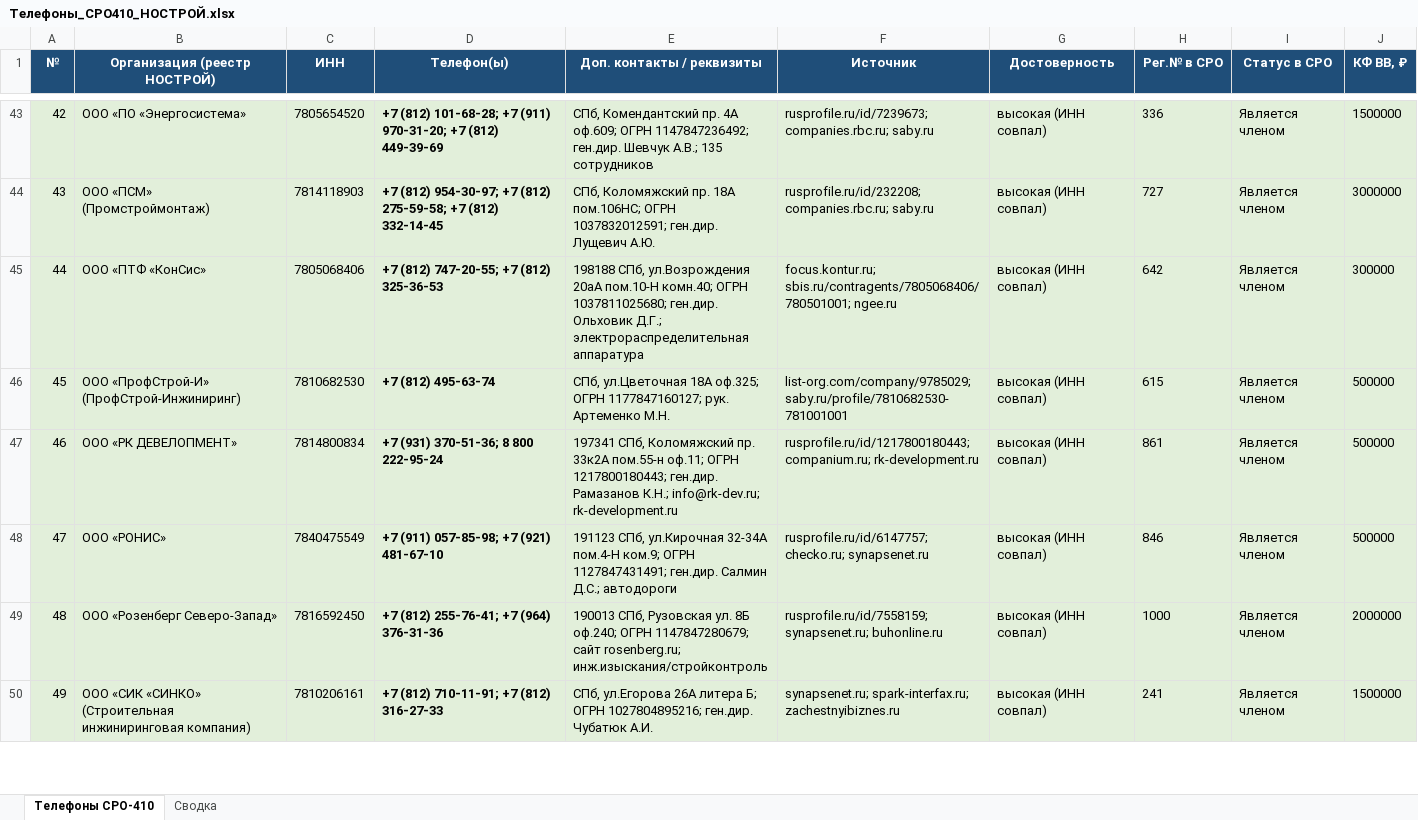
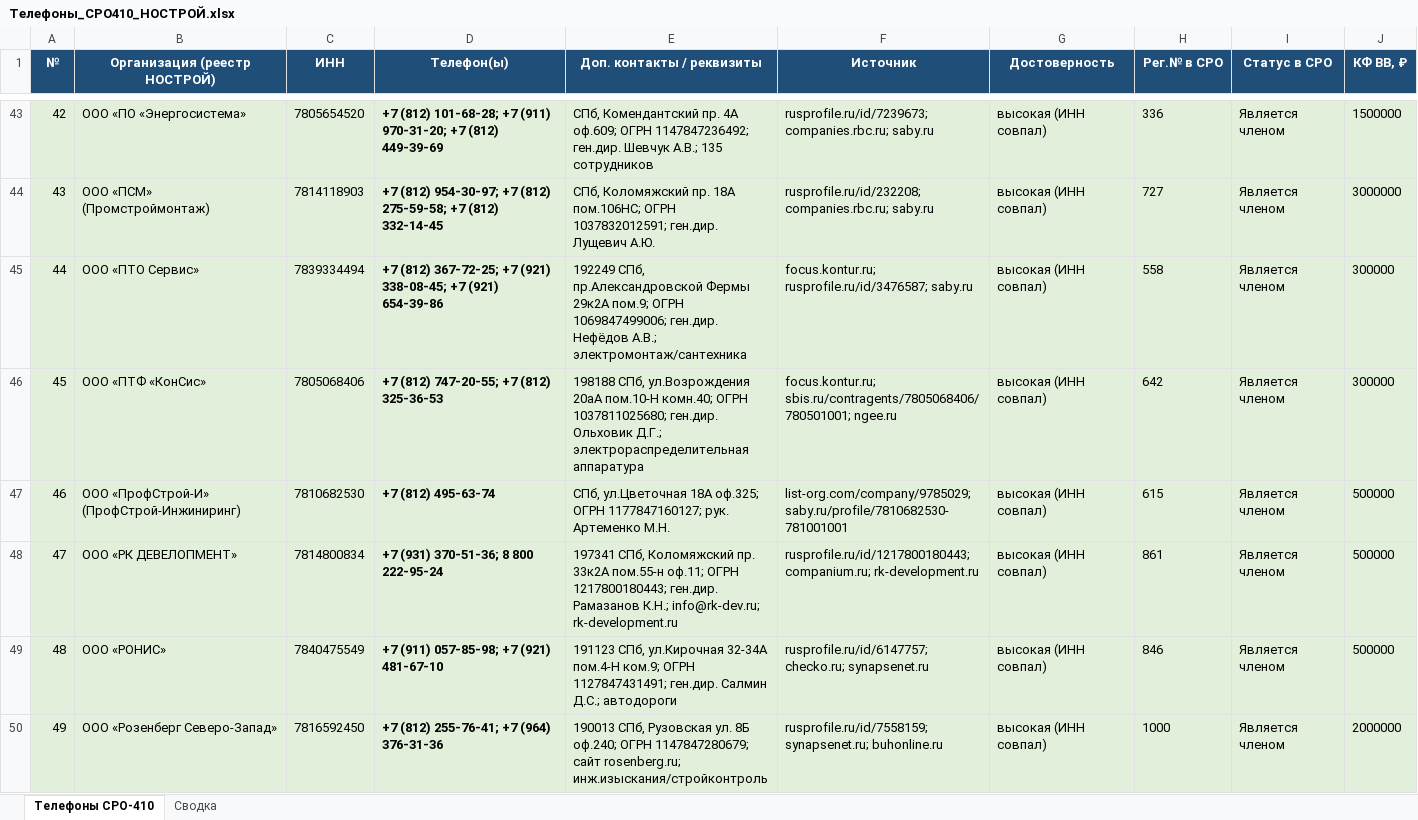
Before and after one commit to caesart966-web/first_reposirtory, an Excel workbook: Телефоны_СРО410_НОСТРОЙ.xlsx, sheet Телефоны СРО-410, drawn as a sheet; only a part is shown, gaps mark what is left out; the shorter side is filled out with more unchanged rows; values as stored, in another font and other column widths than the file's, no borders; addresses are those after the commit; the diff covers the shown part only; the diff names each change by its address in the sheet, - before the commit and + after, or states it on an @@ line.

```diff
--- a/Телефоны_СРО410_НОСТРОЙ.xlsx (sheet Телефоны СРО-410)
+++ b/Телефоны_СРО410_НОСТРОЙ.xlsx (sheet Телефоны СРО-410)
+row 45: 44 | ООО «ПТО Сервис» | 7839334494 | +7 (812) 367-72-25; +7 (921) 338-08-45; +7 (921) 654-39-86 | 192249 СПб, пр.Александровской Фермы 29к2А пом.9; ОГРН 1069847499006; ген.дир. Нефёдов А.В.; электромонтаж/сантехника | focus.kontur.ru; rusprofile.ru/id/3476587; saby.ru | высокая (ИНН совпал) | 558 | Является членом | 300000
@@ column A (№) renumbered between rows 46 and 273 @@
```
Also changed, not shown: 1 removed row and 10 edited cells elsewhere in this sheet, sheet Сводка, 1 other file.
